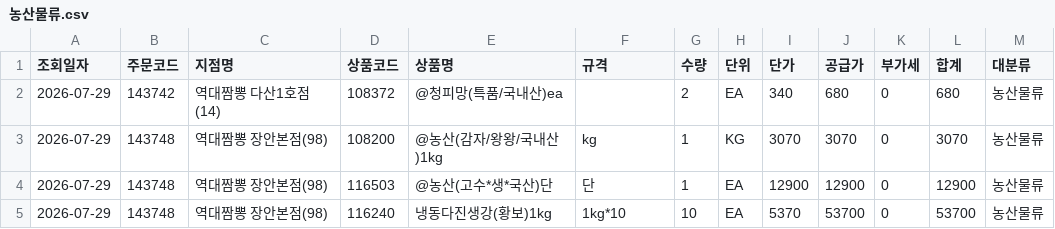
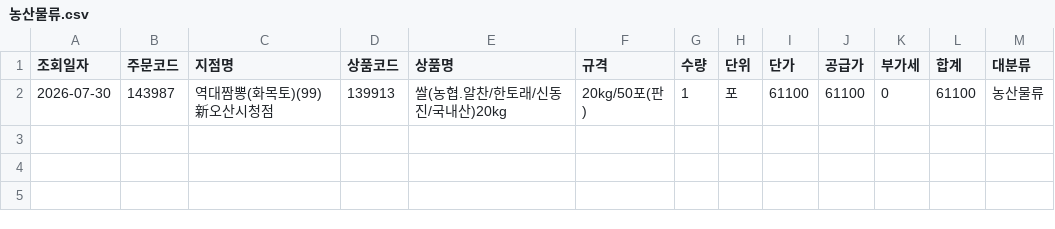
Before and after one commit to dampd21/Sajodaerim, a CSV file: output/by_category/농산물류.csv, drawn as a sheet; removed rows and columns are numbered as before the commit, all else as after; the diff names each change by its address in the sheet, - before the commit and + after, or states it on an @@ line.

```diff
--- a/output/by_category/농산물류.csv
+++ b/output/by_category/농산물류.csv
-row 2: 2026-07-29 | 143742 | 역대짬뽕 다산1호점(14) | 108372 | @청피망(특품/국내산)ea |  | 2 | EA | 340 | 680 | 0 | 680 | 농산물류
-row 3: 2026-07-29 | 143748 | 역대짬뽕 장안본점(98) | 108200 | @농산(감자/왕왕/국내산)1kg | kg | 1 | KG | 3070 | 3070 | 0 | 3070 | 농산물류
-row 4: 2026-07-29 | 143748 | 역대짬뽕 장안본점(98) | 116503 | @농산(고수*생*국산)단 | 단 | 1 | EA | 12900 | 12900 | 0 | 12900 | 농산물류
-row 5: 2026-07-29 | 143748 | 역대짬뽕 장안본점(98) | 116240 | 냉동다진생강(황보)1kg | 1kg*10 | 10 | EA | 5370 | 53700 | 0 | 53700 | 농산물류
+row 2: 2026-07-30 | 143987 | 역대짬뽕(화목토)(99)新오산시청점 | 139913 | 쌀(농협.알찬/한토래/신동진/국내산)20kg | 20kg/50포(판) | 1 | 포 | 61100 | 61100 | 0 | 61100 | 농산물류
```
Also changed, not shown: output/by_category/수산물류.csv, output/by_category/용품류.csv, 8 other files.
